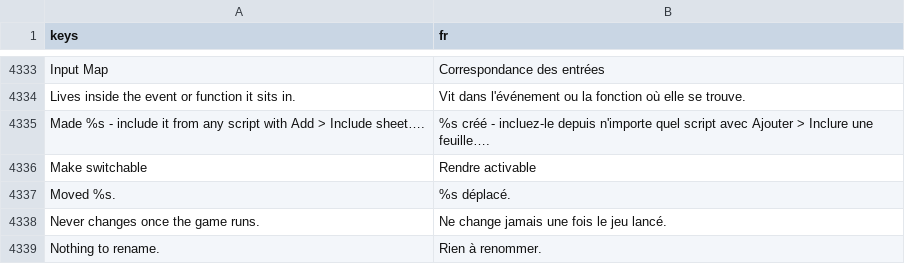
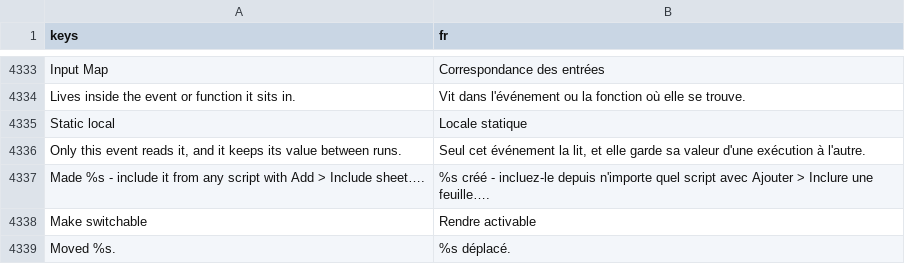
Before and after one commit to SalmanShhh/Godot-EventSheet-Visual-Scripting, a CSV file: addons/eventsheet/translations/fr.csv, drawn as a sheet; only a part is shown, gaps mark what is left out; the shorter side is filled out with more unchanged rows; the diff names each change by its address in the sheet, - before the commit and + after, or states it on an @@ line.

```diff
--- a/addons/eventsheet/translations/fr.csv
+++ b/addons/eventsheet/translations/fr.csv
+row 4335: Static local | Locale statique
+row 4336: Only this event reads it, and it keeps its value between runs. | Seul cet événement la lit, et elle garde sa valeur d'une exécution à l'autre.
```
Also changed, not shown: addons/eventsheet/translations/de.csv, addons/eventsheet/translations/it.csv, 14 other files.
